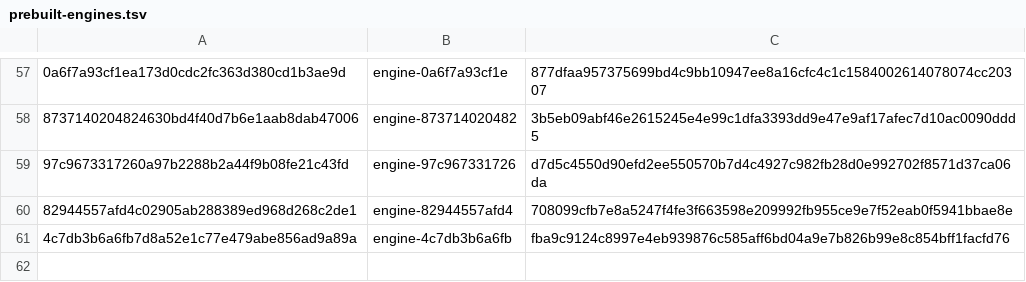
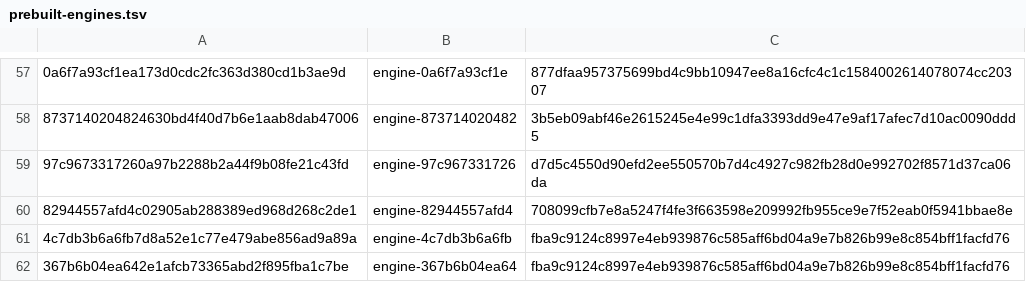
Before and after one commit to 1homsi/ardia, a TSV file: packages/ardiacore/prebuilt-engines.tsv, drawn as a sheet; only a part is shown, gaps mark what is left out; the diff names each change by its address in the sheet, - before the commit and + after, or states it on an @@ line.

Commit message:
Engine: Mac row for key 367b6b04ea64 (the framework of engine-4c7db3b6a6fb repacked; #2869 changed Linux-only sources)

```diff
--- a/packages/ardiacore/prebuilt-engines.tsv
+++ b/packages/ardiacore/prebuilt-engines.tsv
+row 62: 367b6b04ea642e1afcb73365abd2f895fba1c7be | engine-367b6b04ea64 | fba9c9124c8997e4eb939876c585aff6bd04a9e7b826b99e8c854bff1facfd76
```
